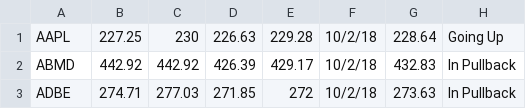
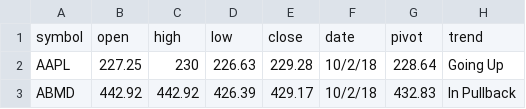
Before and after one commit to devenkm/data, a CSV file: pivotOct2.csv, drawn as a sheet; only a part is shown; the shorter side is filled out with more unchanged rows.

Commit message:
Update pivotOct2.csv

```diff
--- a/pivotOct2.csv
+++ b/pivotOct2.csv
@@ -1 +1,2 @@
+symbol,open,high,low,close,date,pivot,trend
 AAPL,227.25,230,226.63,229.28,10/2/18,228.64,Going Up
```
